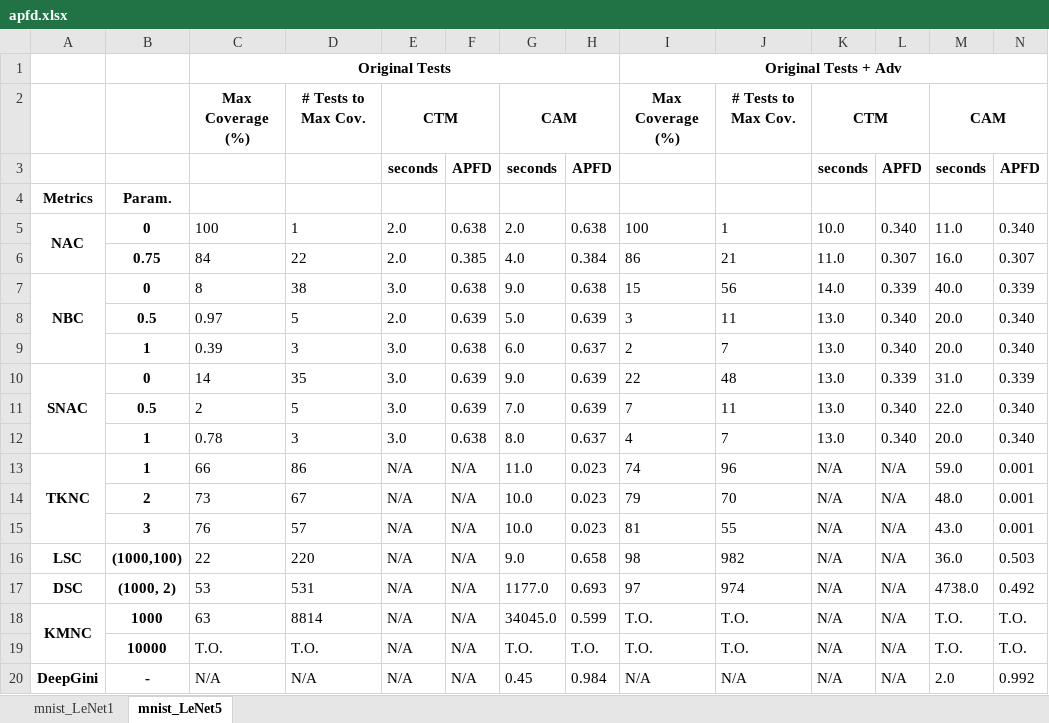
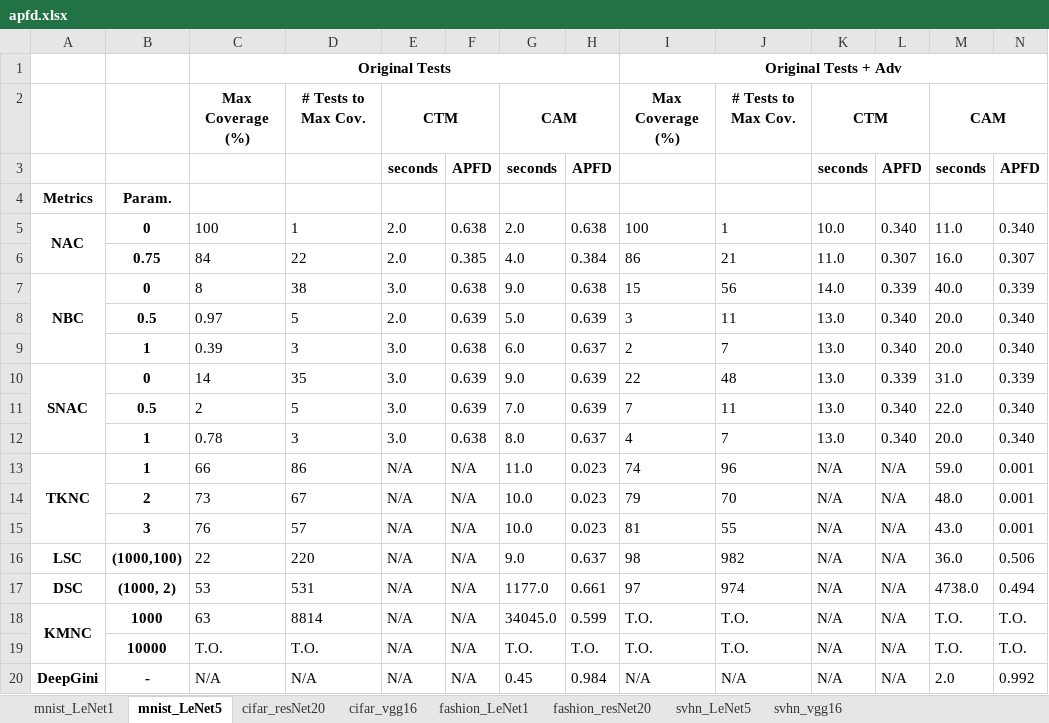
Before and after one commit to 853108389/deepgini, an Excel workbook: exp_apfd/result/apfd.xlsx, sheet mnist_LeNet5, drawn as a sheet; values as stored, in another font and other column widths than the file's, no borders; the diff names each change by its address in the sheet, - before the commit and + after, or states it on an @@ line.

```diff
--- a/exp_apfd/result/apfd.xlsx (sheet mnist_LeNet5)
+++ b/exp_apfd/result/apfd.xlsx (sheet mnist_LeNet5)
+sheet tab: cifar_resNet20
+sheet tab: cifar_vgg16
+sheet tab: fashion_LeNet1
+sheet tab: fashion_resNet20
+sheet tab: svhn_LeNet5
+sheet tab: svhn_vgg16
-H16: 0.658
+H16: 0.637
-N16: 0.503
+N16: 0.506
-H17: 0.693
+H17: 0.661
-N17: 0.492
+N17: 0.494
```
Also changed, not shown: sheet mnist_LeNet1, 56 other files.
